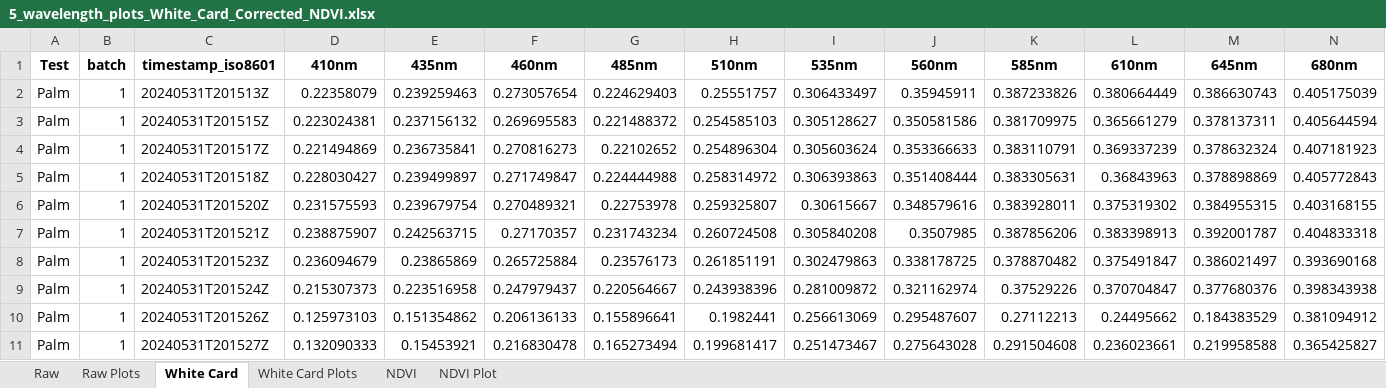
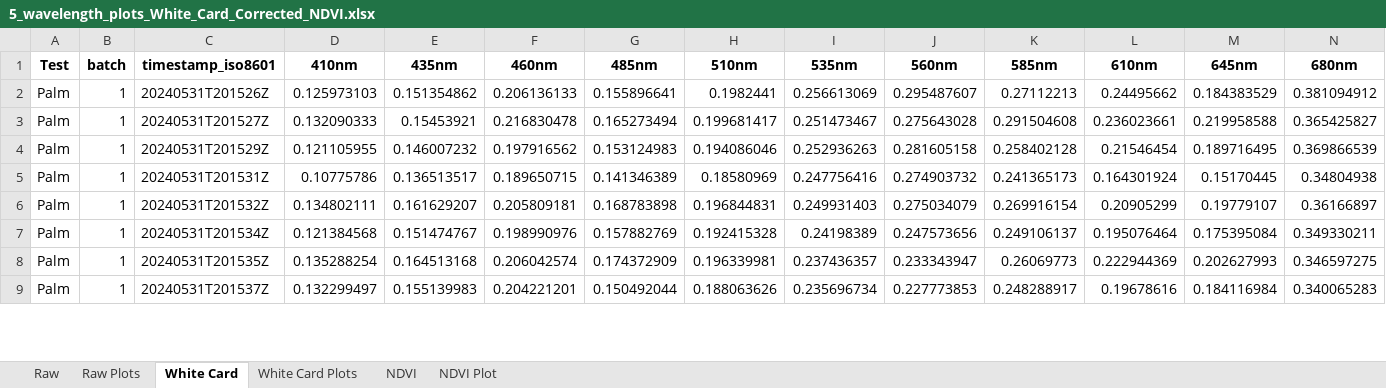
Before and after one commit to Philliec459/STS-STELLA-Spectrometer-Readings-on-Various-Plant-Species-with-NDVI, an Excel workbook: 5_wavelength_plots_White_Card_Corrected_NDVI.xlsx, sheet White Card, drawn as a sheet; only a part is shown; the shorter side is filled out with more unchanged rows; values as stored, in another font and other column widths than the file's, no borders; rows hold the shown columns only; the diff names each change by its address in the sheet, - before the commit and + after, or states it on an @@ line.

```diff
--- a/5_wavelength_plots_White_Card_Corrected_NDVI.xlsx (sheet White Card)
+++ b/5_wavelength_plots_White_Card_Corrected_NDVI.xlsx (sheet White Card)
-row 2: Palm | 1 | 20240531T201513Z | 0.22358079 | 0.239259463 | 0.273057654 | 0.224629403 | 0.25551757 | 0.306433497 | 0.35945911 | 0.387233826 | 0.380664449 | 0.386630743 | 0.405175039
-row 3: Palm | 1 | 20240531T201515Z | 0.223024381 | 0.237156132 | 0.269695583 | 0.221488372 | 0.254585103 | 0.305128627 | 0.350581586 | 0.381709975 | 0.365661279 | 0.378137311 | 0.405644594
-row 4: Palm | 1 | 20240531T201517Z | 0.221494869 | 0.236735841 | 0.270816273 | 0.22102652 | 0.254896304 | 0.305603624 | 0.353366633 | 0.383110791 | 0.369337239 | 0.378632324 | 0.407181923
-row 5: Palm | 1 | 20240531T201518Z | 0.228030427 | 0.239499897 | 0.271749847 | 0.224444988 | 0.258314972 | 0.306393863 | 0.351408444 | 0.383305631 | 0.36843963 | 0.378898869 | 0.405772843
-row 6: Palm | 1 | 20240531T201520Z | 0.231575593 | 0.239679754 | 0.270489321 | 0.22753978 | 0.259325807 | 0.30615667 | 0.348579616 | 0.383928011 | 0.375319302 | 0.384955315 | 0.403168155
-row 7: Palm | 1 | 20240531T201521Z | 0.238875907 | 0.242563715 | 0.27170357 | 0.231743234 | 0.260724508 | 0.305840208 | 0.3507985 | 0.387856206 | 0.383398913 | 0.392001787 | 0.404833318
-row 8: Palm | 1 | 20240531T201523Z | 0.236094679 | 0.23865869 | 0.265725884 | 0.23576173 | 0.261851191 | 0.302479863 | 0.338178725 | 0.378870482 | 0.375491847 | 0.386021497 | 0.393690168
-row 9: Palm | 1 | 20240531T201524Z | 0.215307373 | 0.223516958 | 0.247979437 | 0.220564667 | 0.243938396 | 0.281009872 | 0.321162974 | 0.37529226 | 0.370704847 | 0.377680376 | 0.398343938
```
Also changed, not shown: sheet Raw, sheet Raw Plots, sheet White Card Plots, sheet NDVI, sheet NDVI Plot, charts or pictures, 1_filtered_data.xlsx, 2_white_card_corrected.xlsx, 5 other files.
